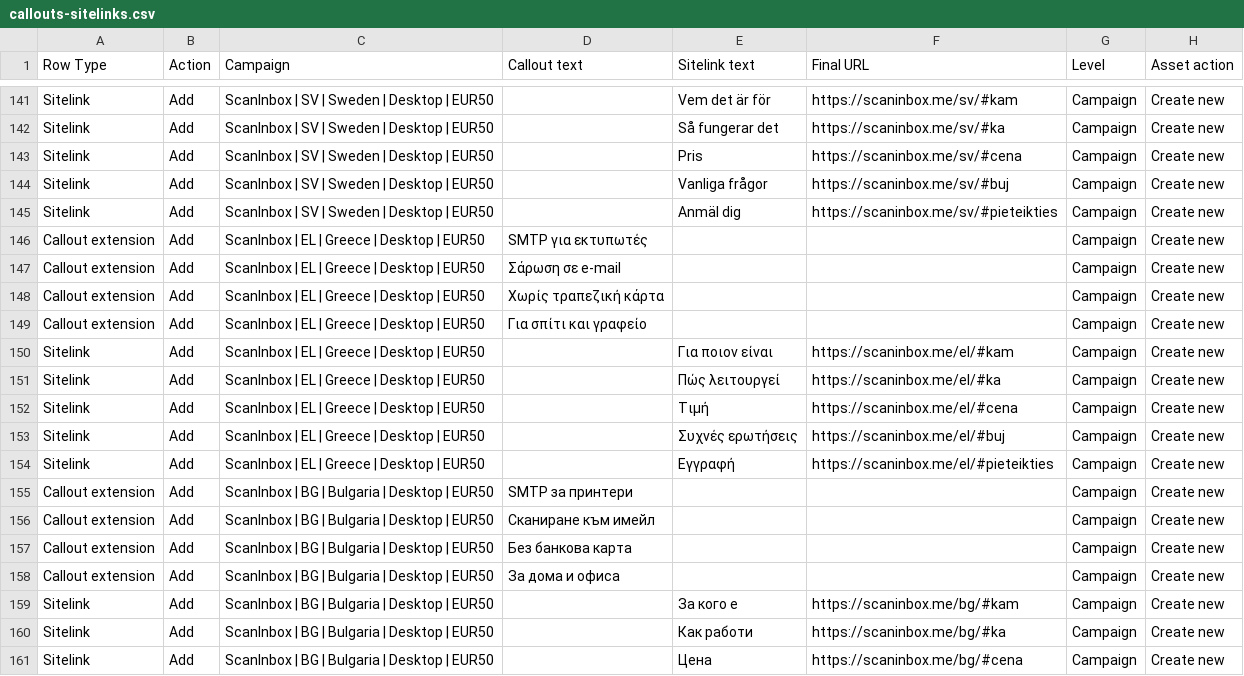
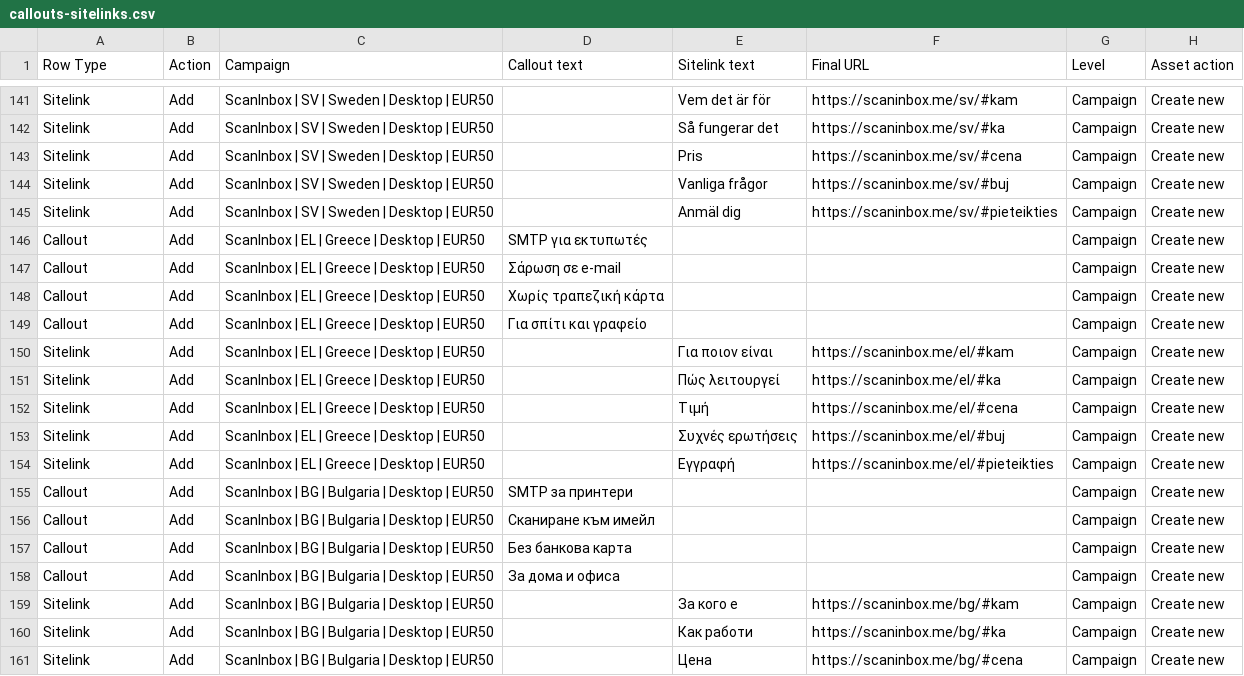
Before and after one commit to Scaninbox/scaninbox, a CSV file: tools/google-ads/updates/2026-11-03/callouts-sitelinks.csv, drawn as a sheet; only a part is shown, gaps mark what is left out; the diff covers the shown part only.

Commit message:
Use current Callout row type for bulk import

```diff
--- a/tools/google-ads/updates/2026-11-03/callouts-sitelinks.csv
+++ b/tools/google-ads/updates/2026-11-03/callouts-sitelinks.csv
@@ -145,6 +145,6 @@
 "Sitelink","Add","ScanInbox | SV | Sweden | Desktop | EUR50","","Anmäl dig","https://scaninbox.me/sv/#pieteikties","Campaign","Create new"
-"Callout extension","Add","ScanInbox | EL | Greece | Desktop | EUR50","SMTP για εκτυπωτές","","","Campaign","Create new"
-"Callout extension","Add","ScanInbox | EL | Greece | Desktop | EUR50","Σάρωση σε e-mail","","","Campaign","Create new"
-"Callout extension","Add","ScanInbox | EL | Greece | Desktop | EUR50","Χωρίς τραπεζική κάρτα","","","Campaign","Create new"
-"Callout extension","Add","ScanInbox | EL | Greece | Desktop | EUR50","Για σπίτι και γραφείο","","","Campaign","Create new"
+"Callout","Add","ScanInbox | EL | Greece | Desktop | EUR50","SMTP για εκτυπωτές","","","Campaign","Create new"
+"Callout","Add","ScanInbox | EL | Greece | Desktop | EUR50","Σάρωση σε e-mail","","","Campaign","Create new"
+"Callout","Add","ScanInbox | EL | Greece | Desktop | EUR50","Χωρίς τραπεζική κάρτα","","","Campaign","Create new"
+"Callout","Add","ScanInbox | EL | Greece | Desktop | EUR50","Για σπίτι και γραφείο","","","Campaign","Create new"
 "Sitelink","Add","ScanInbox | EL | Greece | Desktop | EUR50","","Για ποιον είναι","https://scaninbox.me/el/#kam","Campaign","Create new"
@@ -154,6 +154,6 @@
 "Sitelink","Add","ScanInbox | EL | Greece | Desktop | EUR50","","Εγγραφή","https://scaninbox.me/el/#pieteikties","Campaign","Create new"
-"Callout extension","Add","ScanInbox | BG | Bulgaria | Desktop | EUR50","SMTP за принтери","","","Campaign","Create new"
-"Callout extension","Add","ScanInbox | BG | Bulgaria | Desktop | EUR50","Сканиране към имейл","","","Campaign","Create new"
-"Callout extension","Add","ScanInbox | BG | Bulgaria | Desktop | EUR50","Без банкова карта","","","Campaign","Create new"
-"Callout extension","Add","ScanInbox | BG | Bulgaria | Desktop | EUR50","За дома и офиса","","","Campaign","Create new"
+"Callout","Add","ScanInbox | BG | Bulgaria | Desktop | EUR50","SMTP за принтери","","","Campaign","Create new"
+"Callout","Add","ScanInbox | BG | Bulgaria | Desktop | EUR50","Сканиране към имейл","","","Campaign","Create new"
+"Callout","Add","ScanInbox | BG | Bulgaria | Desktop | EUR50","Без банкова карта","","","Campaign","Create new"
+"Callout","Add","ScanInbox | BG | Bulgaria | Desktop | EUR50","За дома и офиса","","","Campaign","Create new"
 "Sitelink","Add","ScanInbox | BG | Bulgaria | Desktop | EUR50","","За кого е","https://scaninbox.me/bg/#kam","Campaign","Create new"
```
Also changed, not shown: 64 edited cells elsewhere in this file.
